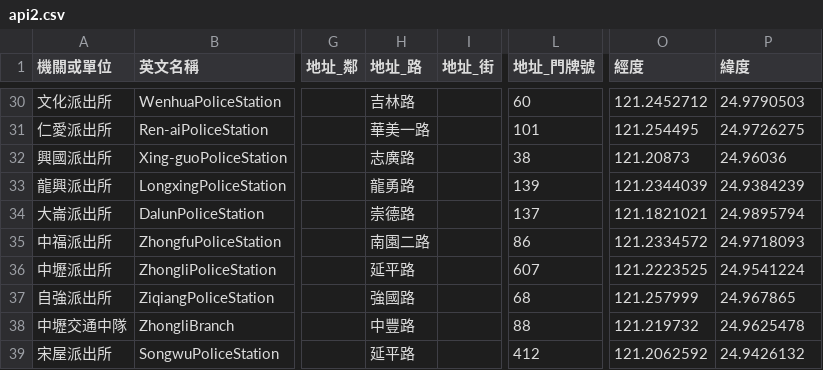
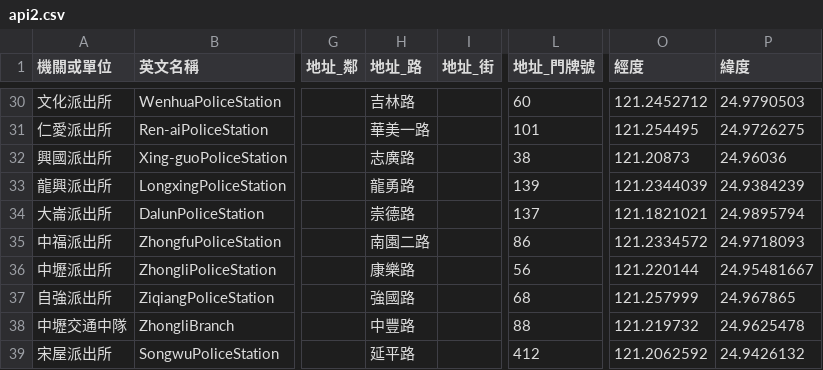
Before and after one commit to hank1101444/ptt_crawler, a CSV file: api2.csv, drawn as a sheet; only a part is shown, gaps mark what is left out; the diff names each change by its address in the sheet, - before the commit and + after, or states it on an @@ line.

Commit message:
📊 Daily API data update [auto]

```diff
--- a/api2.csv
+++ b/api2.csv
-H36 (地址_路): 延平路
+H36 (地址_路): 康樂路
-L36 (地址_門牌號): 607
+L36 (地址_門牌號): 56
-O36 (經度): 121.2223525
+O36 (經度): 121.220144
-P36 (緯度): 24.9541224
+P36 (緯度): 24.95481667
```
